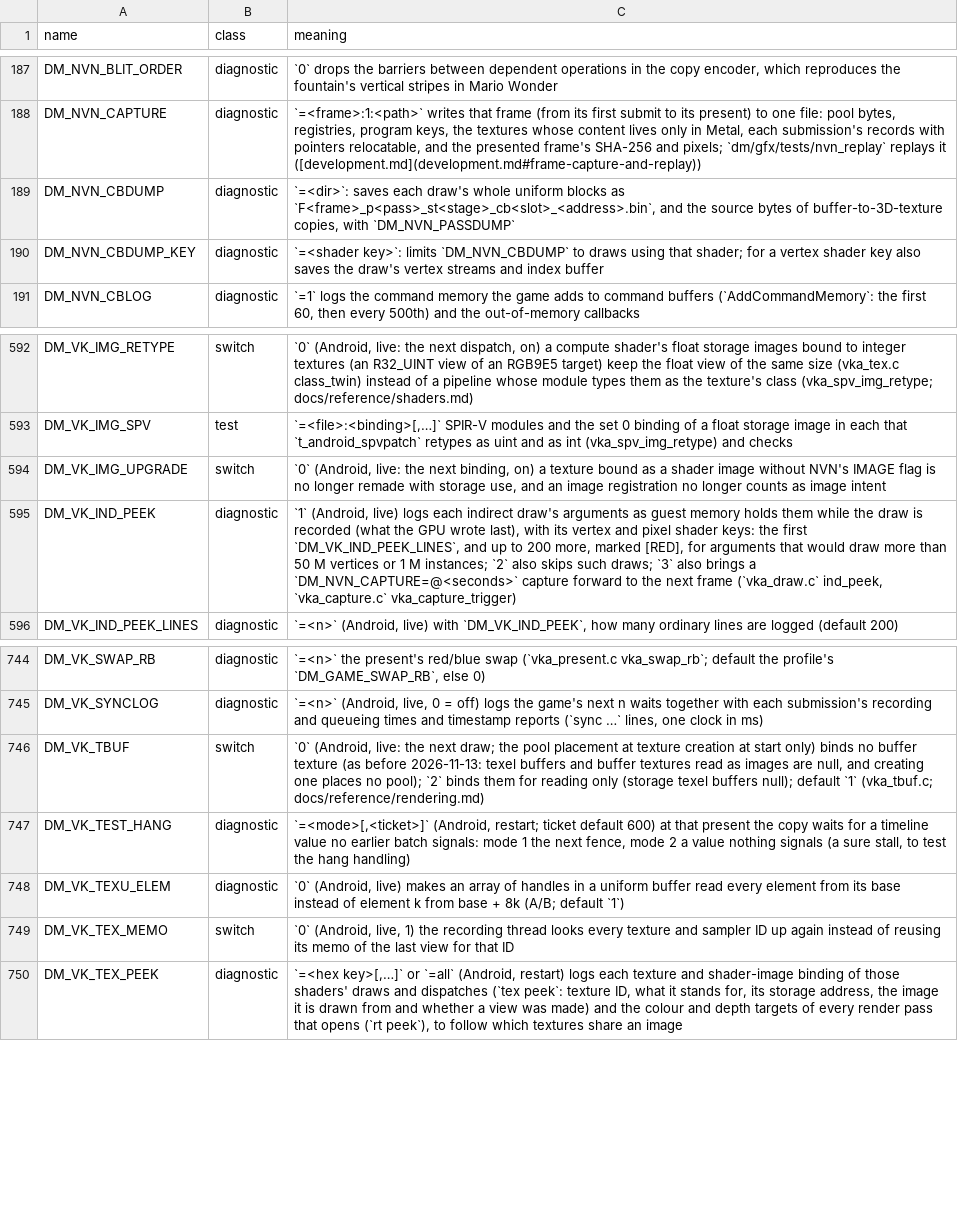
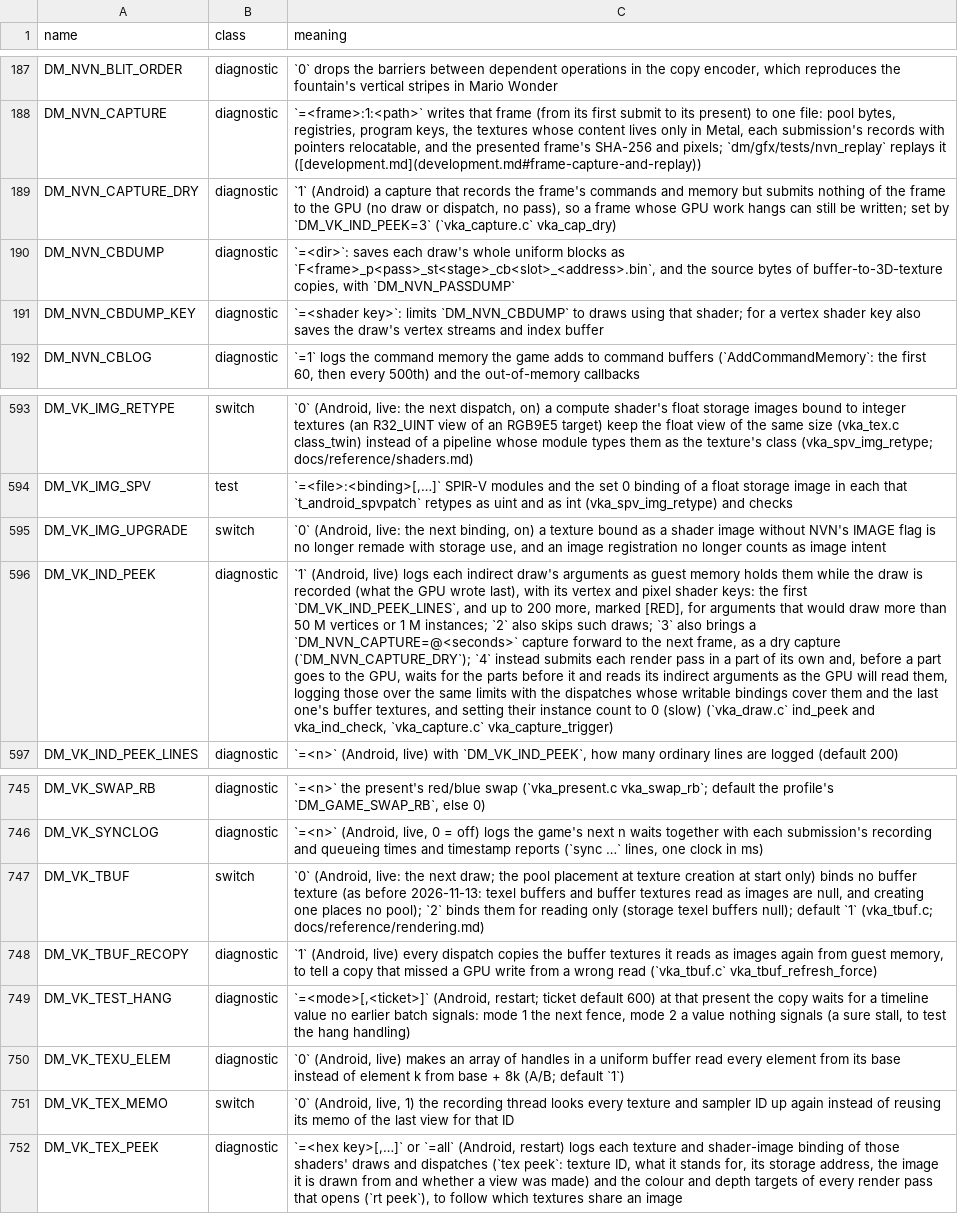
Before and after one commit to hridss/BananaNative, a TSV file: docs/env_switches.tsv, drawn as a sheet; only a part is shown, gaps mark what is left out; addresses are those after the commit; the diff names each change by its address in the sheet, - before the commit and + after, or states it on an @@ line.

Commit message:
Vulkan replay: buffer textures bound as texel buffers are retyped to their integer class like images (Orbitals' GPU timeout: Niagara instance counts read converted); DM_VK_IND_PEEK=4 reads indirect arguments as the GPU will
(cherry picked from commit dc247aaa45ad4fcc60a706892edd025922b551ef)

```diff
--- a/docs/env_switches.tsv
+++ b/docs/env_switches.tsv
+row 189: DM_NVN_CAPTURE_DRY | diagnostic | `1` (Android) a capture that records the frame's commands and memory but submits nothing of the frame to the GPU (no draw or dispatch, no pass), so a frame whose GPU work hangs can still be written; set by `DM_VK_IND_PEEK=3` (`vka_capture.c` vka_cap_dry)
-C596 (meaning): …the next frame (`vka_draw.c` ind_peek, `vka_capture.c` vka_capture_trigger)
+C596 (meaning): …the next frame, as a dry capture (`DM_NVN_CAPTURE_DRY`); `4` instead submits each render pass in a part of its own and, before a part goes to the GPU, waits for the parts before it and reads its indirect arguments as the GPU will read them, logging those over the same limits with the dispatches whose writable bindings cover them and the last one's buffer textures, and setting their instance count to 0 (slow) (`vka_draw.c` ind_peek and vka_ind_check, `vka_capture.c` vka_capture_trigger)
+row 748: DM_VK_TBUF_RECOPY | diagnostic | `1` (Android, live) every dispatch copies the buffer textures it reads as images again from guest memory, to tell a copy that missed a GPU write from a wrong read (`vka_tbuf.c` vka_tbuf_refresh_force)
```
Also changed, not shown: 7 other files.
